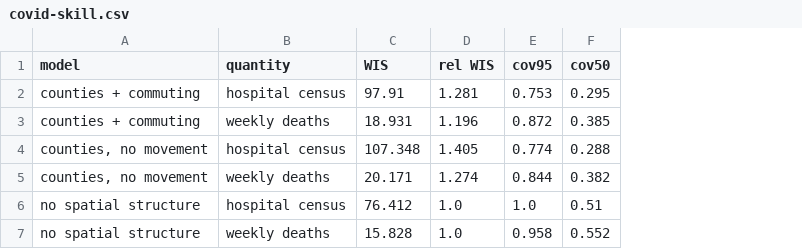
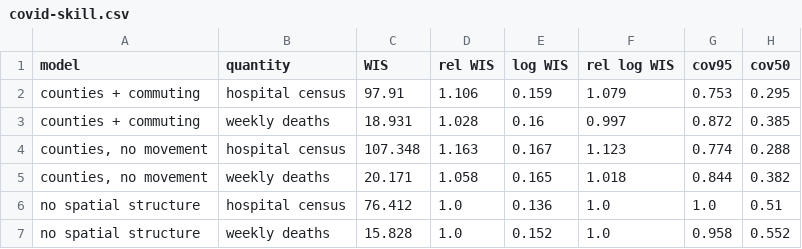
Before and after one commit to NAU-CCL/epymorph-manuscript-pkg, a CSV file: results/demos/tables/covid-skill.csv, drawn as a sheet; the diff names each change by its address in the sheet, - before the commit and + after, or states it on an @@ line.

```diff
--- a/results/demos/tables/covid-skill.csv
+++ b/results/demos/tables/covid-skill.csv
+column E (log WIS), rows 2-7: 0.159 | 0.16 | 0.167 | 0.165 | 0.136 | 0.152
+column F (rel log WIS), rows 2-7: 1.079 | 0.997 | 1.123 | 1.018 | 1.0 | 1.0
-D2 (rel WIS): 1.281
+D2 (rel WIS): 1.106
-D3 (rel WIS): 1.196
+D3 (rel WIS): 1.028
-D4 (rel WIS): 1.405
+D4 (rel WIS): 1.163
-D5 (rel WIS): 1.274
+D5 (rel WIS): 1.058
```
Also changed, not shown: results/demos/tables/covid-by-state.csv, results/demos/tables/covid-reproducibility.csv, 21 other files.
